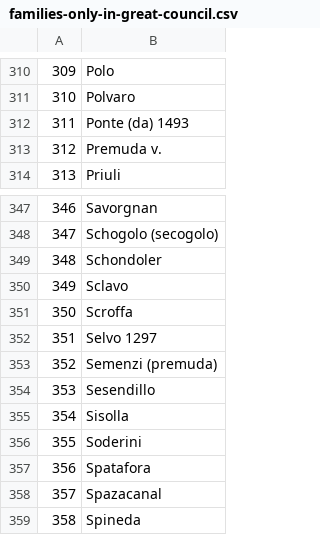
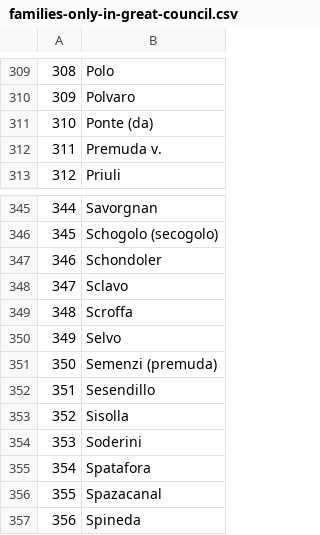
Before and after one commit to JJ/serrata-families, a CSV file: data/families-only-in-great-council.csv, drawn as a sheet; only a part is shown, gaps mark what is left out; addresses are those after the commit; the diff covers the shown part only; the diff names each change by its address in the sheet, - before the commit and + after, or states it on an @@ line.

```diff
--- a/data/families-only-in-great-council.csv
+++ b/data/families-only-in-great-council.csv
@@ column A renumbered from row 278 down @@
-B311: Ponte (da) 1493
+B311: Ponte (da)
-B350: Selvo 1297
+B350: Selvo
```
Also changed, not shown: 2 removed rows and 3 edited cells elsewhere in this file, data-raw/families-great-council-date.csv, data/families-only-in-colleganza.csv, 4 other files.
